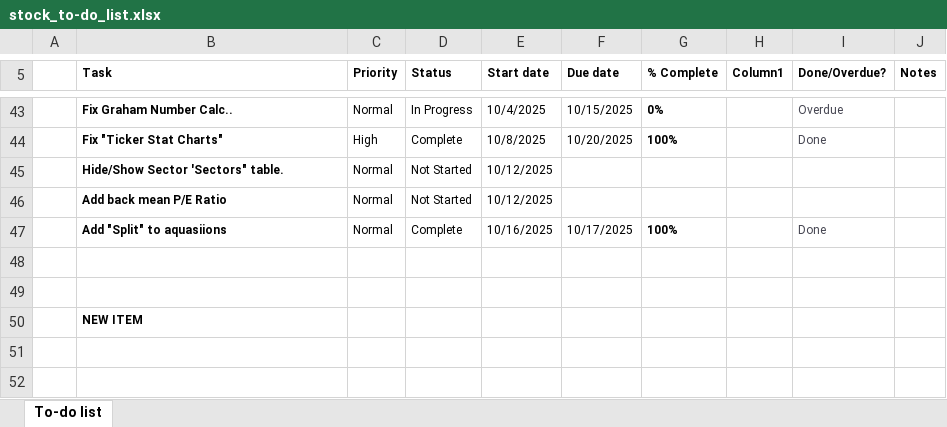
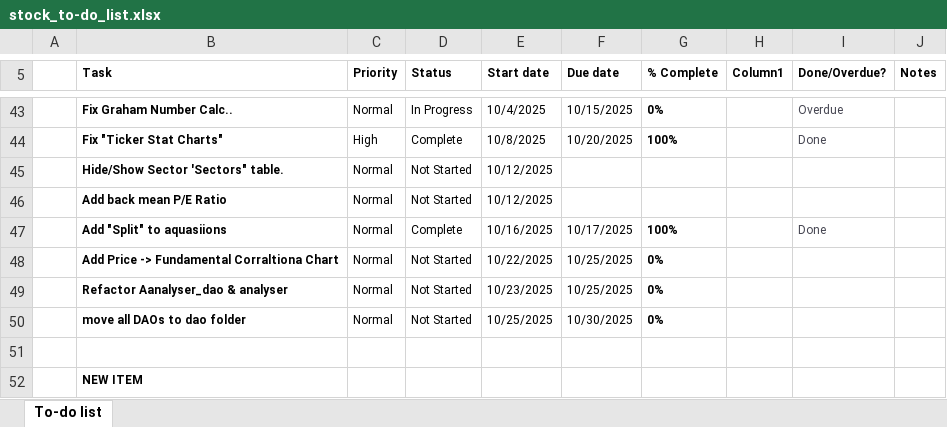
Before and after one commit to rcsoftwareservices/Stock_Manager, an Excel workbook: stock_to-do_list.xlsx, sheet To-do list, drawn as a sheet; only a part is shown, gaps mark what is left out; values as stored, in another font and other column widths than the file's, no borders; conditional formats and table styles not drawn; the diff names each change by its address in the sheet, - before the commit and + after, or states it on an @@ line.

```diff
--- a/stock_to-do_list.xlsx (sheet To-do list)
+++ b/stock_to-do_list.xlsx (sheet To-do list)
-row 48: (empty)
+row 48:  | Add Price -> Fundamental Corraltiona Chart | Normal | Not Started | 10/22/2025 | 10/25/2025 | 0%
+row 49:  | Refactor Aanalyser_dao & analyser | Normal | Not Started | 10/23/2025 | 10/25/2025 | 0%
+row 50:  | move all DAOs to dao folder | Normal | Not Started | 10/25/2025 | 10/30/2025 | 0%
```
Also changed, not shown: Stock Screener.xlsx, 7 other files.
